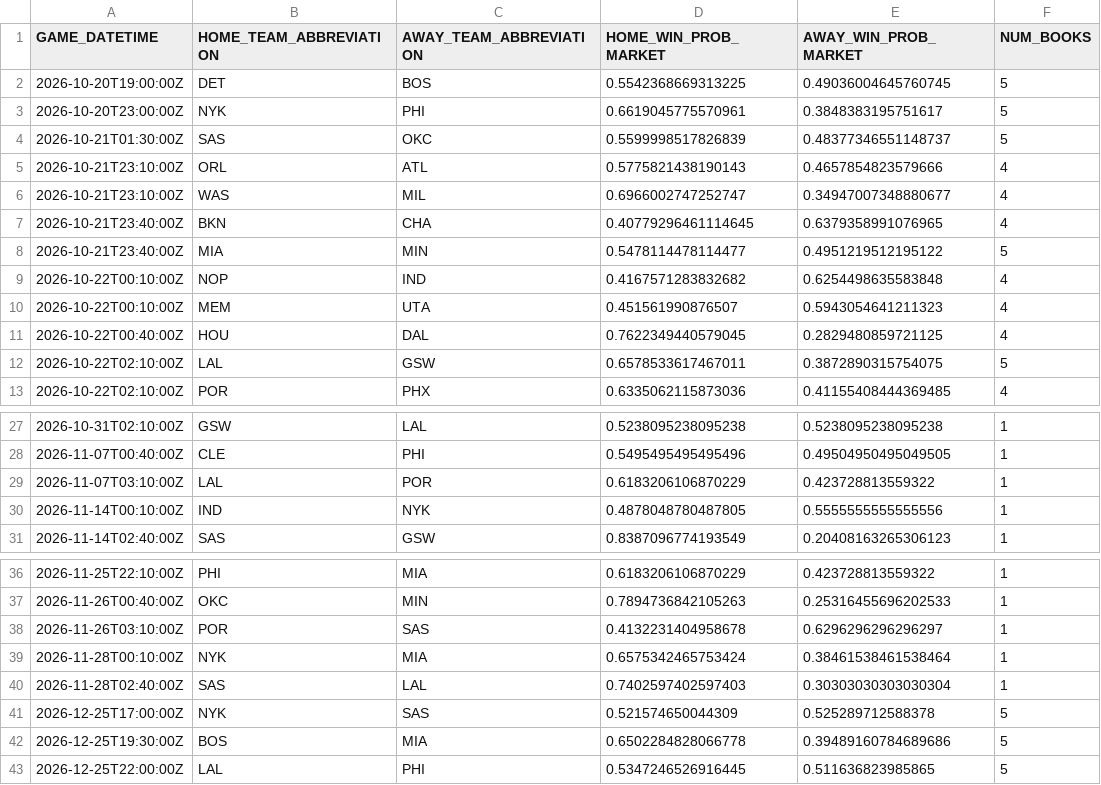
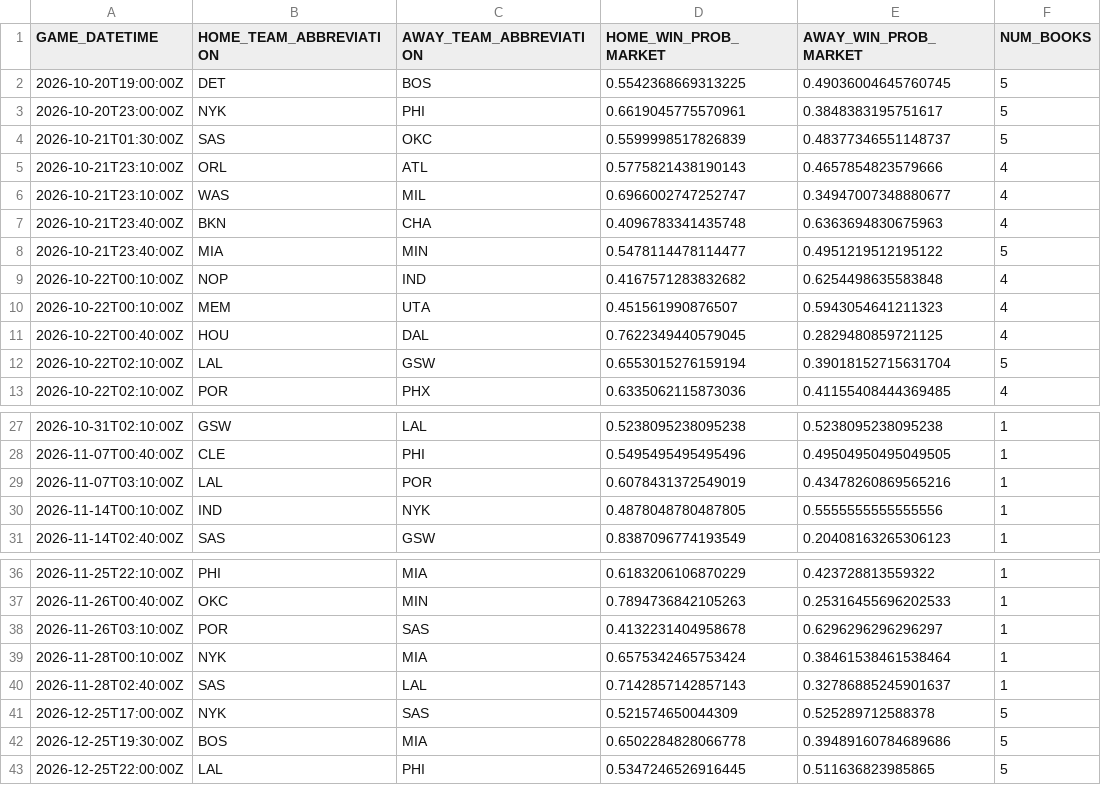
Before and after one commit to manavgupta26012-code/nba-predictor, a CSV file: data/live_odds.csv, drawn as a sheet; only a part is shown, gaps mark what is left out.

```diff
--- a/data/live_odds.csv
+++ b/data/live_odds.csv
@@ -6,3 +6,3 @@ GAME_DATETIME,HOME_TEAM_ABBREVIATION,AWAY_TEAM_ABBREVIATION,HOME_WIN_PROB_MARKET
 2026-10-21T23:10:00Z,WAS,MIL,0.6966002747252747,0.34947007348880677,4
-2026-10-21T23:40:00Z,BKN,CHA,0.40779296461114645,0.6379358991076965,4
+2026-10-21T23:40:00Z,BKN,CHA,0.4096783341435748,0.6363694830675963,4
 2026-10-21T23:40:00Z,MIA,MIN,0.5478114478114477,0.4951219512195122,5
@@ -11,3 +11,3 @@ GAME_DATETIME,HOME_TEAM_ABBREVIATION,AWAY_TEAM_ABBREVIATION,HOME_WIN_PROB_MARKET
 2026-10-22T00:40:00Z,HOU,DAL,0.7622349440579045,0.2829480859721125,4
-2026-10-22T02:10:00Z,LAL,GSW,0.6578533617467011,0.3872890315754075,5
+2026-10-22T02:10:00Z,LAL,GSW,0.6553015276159194,0.39018152715631704,5
 2026-10-22T02:10:00Z,POR,PHX,0.6335062115873036,0.41155408444369485,4
@@ -28,3 +28,3 @@ GAME_DATETIME,HOME_TEAM_ABBREVIATION,AWAY_TEAM_ABBREVIATION,HOME_WIN_PROB_MARKET
 2026-11-07T00:40:00Z,CLE,PHI,0.5495495495495496,0.49504950495049505,1
-2026-11-07T03:10:00Z,LAL,POR,0.6183206106870229,0.423728813559322,1
+2026-11-07T03:10:00Z,LAL,POR,0.6078431372549019,0.43478260869565216,1
 2026-11-14T00:10:00Z,IND,NYK,0.4878048780487805,0.5555555555555556,1
@@ -39,3 +39,3 @@ GAME_DATETIME,HOME_TEAM_ABBREVIATION,AWAY_TEAM_ABBREVIATION,HOME_WIN_PROB_MARKET
 2026-11-28T00:10:00Z,NYK,MIA,0.6575342465753424,0.38461538461538464,1
-2026-11-28T02:40:00Z,SAS,LAL,0.7402597402597403,0.30303030303030304,1
+2026-11-28T02:40:00Z,SAS,LAL,0.7142857142857143,0.32786885245901637,1
 2026-12-25T17:00:00Z,NYK,SAS,0.521574650044309,0.525289712588378,5
```
